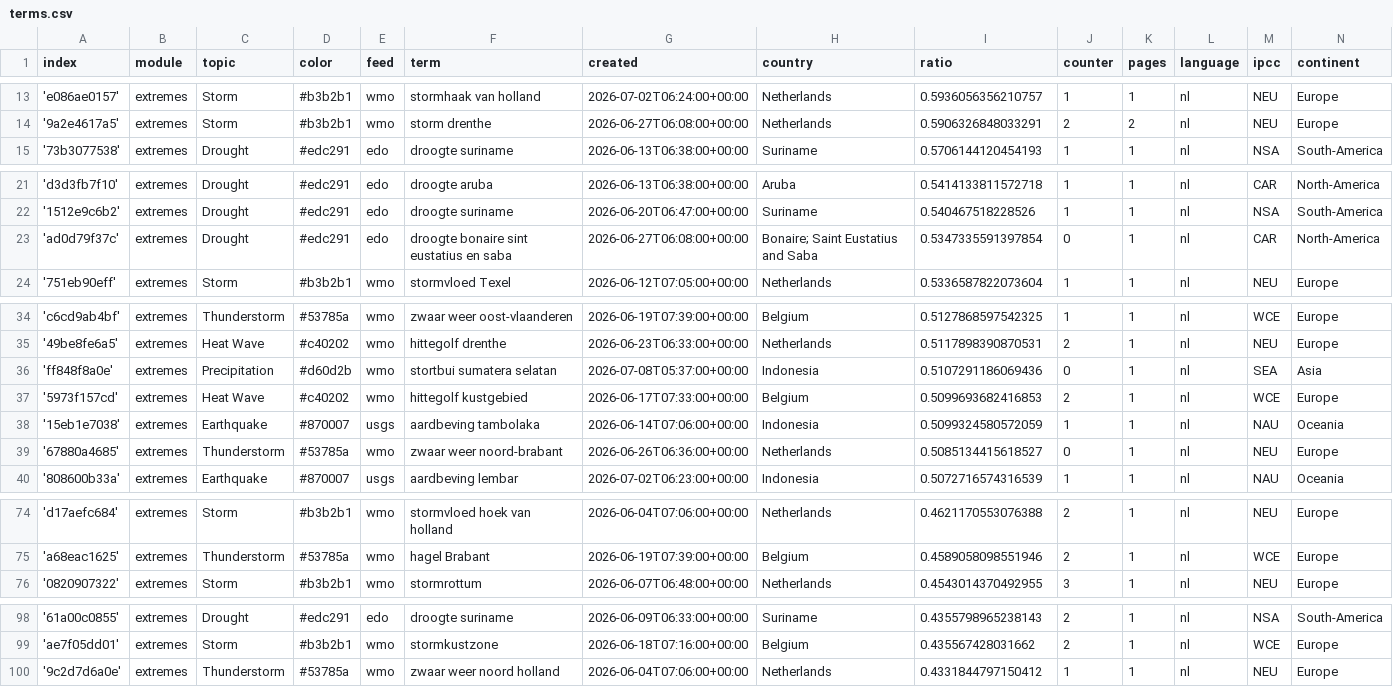
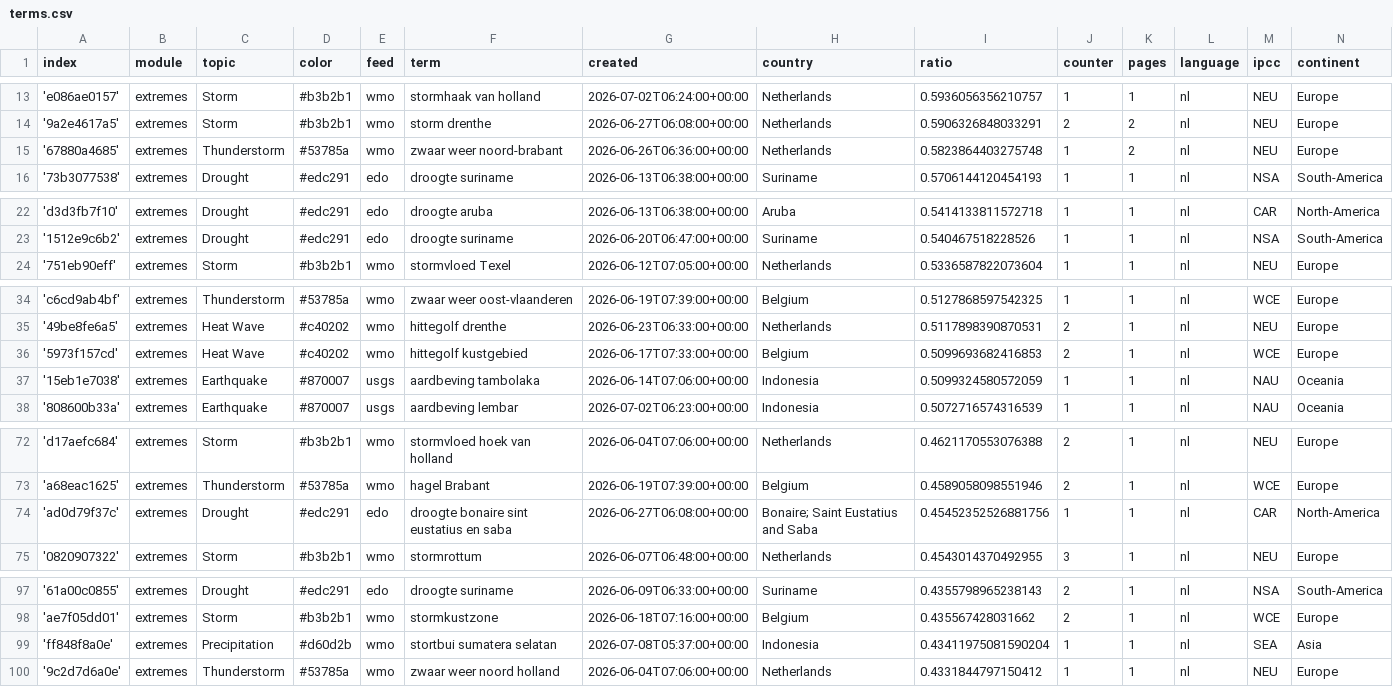
Before and after one commit to MarcoL95-News25/netherlandExtremes, a CSV file: terms.csv, drawn as a sheet; only a part is shown, gaps mark what is left out; removed rows and columns are numbered as before the commit, all else as after; the diff names each change by its address in the sheet, - before the commit and + after, or states it on an @@ line.

Commit message:
Commit from GitHub Actions (harvest:0.0)

```diff
--- a/terms.csv
+++ b/terms.csv
+row 15: '67880a4685' | extremes | Thunderstorm | #53785a | wmo | zwaar weer noord-brabant | 2026-06-26T06:36:00+00:00 | Netherlands | 0.5823864403275748 | 1 | 2 | nl | NEU | Europe
-row 23: 'ad0d79f37c' | extremes | Drought | #edc291 | edo | droogte bonaire sint eustatius en saba | 2026-06-27T06:08:00+00:00 | Bonaire; Saint Eustatius and Saba | 0.5347335591397854 | 0 | 1 | nl | CAR | North-America
-row 36: 'ff848f8a0e' | extremes | Precipitation | #d60d2b | wmo | stortbui sumatera selatan | 2026-07-08T05:37:00+00:00 | Indonesia | 0.5107291186069436 | 0 | 1 | nl | SEA | Asia
-row 39: '67880a4685' | extremes | Thunderstorm | #53785a | wmo | zwaar weer noord-brabant | 2026-06-26T06:36:00+00:00 | Netherlands | 0.5085134415618527 | 0 | 1 | nl | NEU | Europe
+row 74: 'ad0d79f37c' | extremes | Drought | #edc291 | edo | droogte bonaire sint eustatius en saba | 2026-06-27T06:08:00+00:00 | Bonaire; Saint Eustatius and Saba | 0.45452352526881756 | 1 | 1 | nl | CAR | North-America
+row 99: 'ff848f8a0e' | extremes | Precipitation | #d60d2b | wmo | stortbui sumatera selatan | 2026-07-08T05:37:00+00:00 | Indonesia | 0.43411975081590204 | 1 | 1 | nl | SEA | Asia
```
